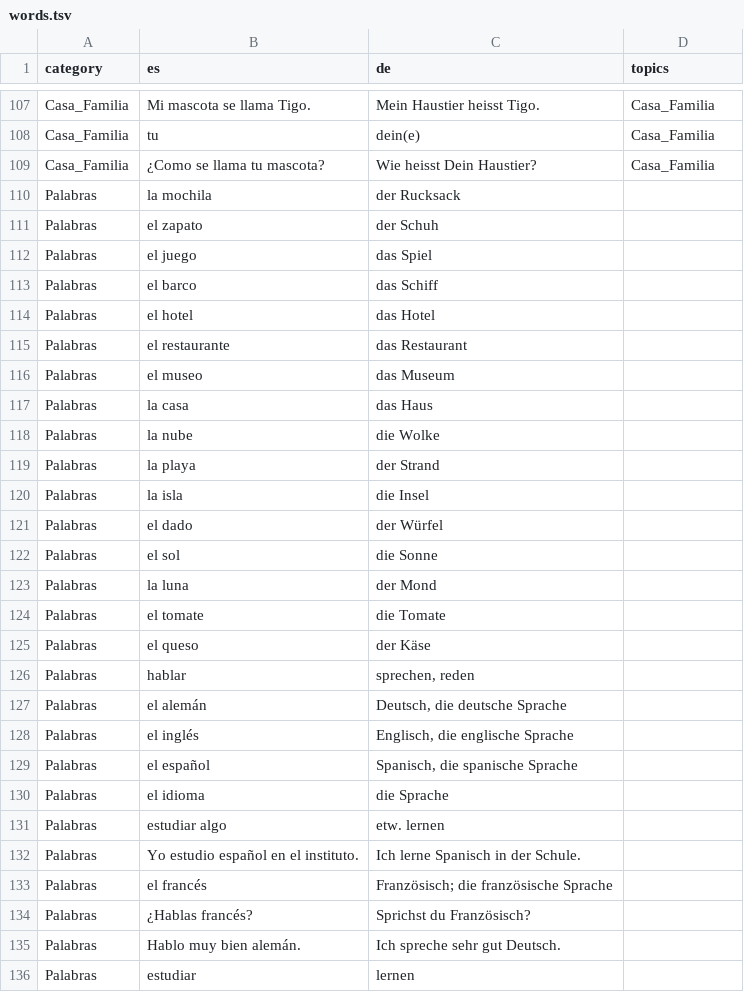
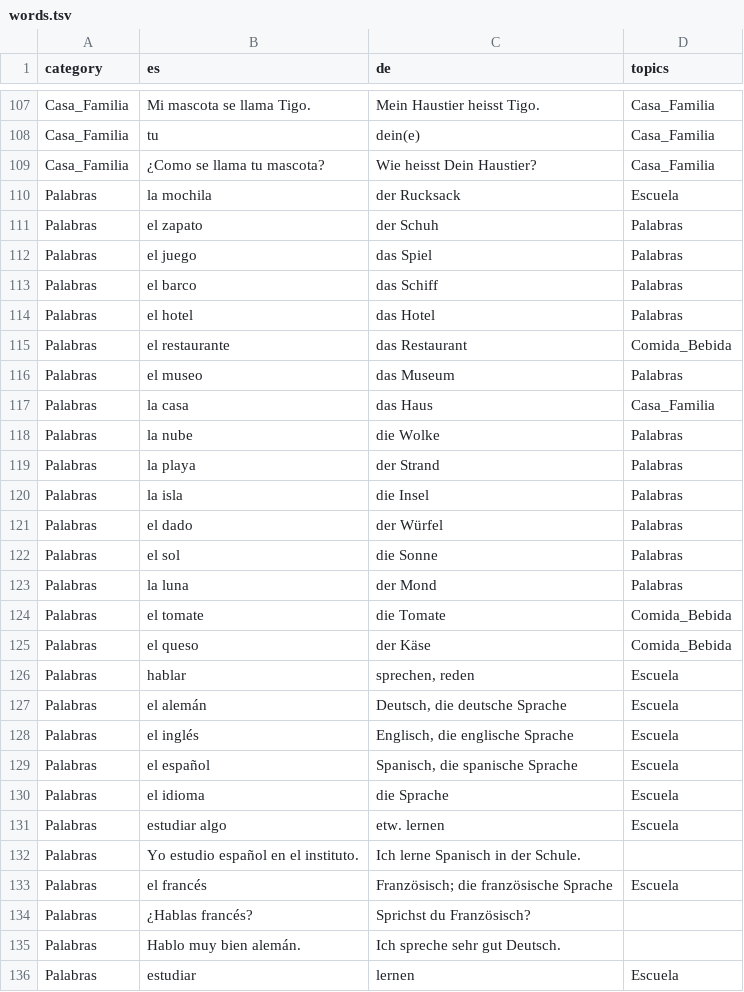
Before and after one commit to adriemel/tap-to-vocab, a TSV file: data/words.tsv, drawn as a sheet; only a part is shown, gaps mark what is left out; the diff covers the shown part only.

Commit message:
data(23-02): partition 118 Palabras headwords into topics
- 16 rows -> Escuela (language/school words: hablar, el alemán, la palabra, contestar...)
- 3 rows -> Comida_Bebida (el restaurante, el tomate, el queso)
- 1 row -> Casa_Familia (la casa)
- 38 rows -> Calendario (days, months, seasons, time units)
- 60 remaining rows keep topics: Palabras (function words, general adjectives/verbs)
- 7 long example sentences (matching /[.?!]$/) keep a blank topics cell per D-06/D-08
- category/es/de columns byte-identical to pre-plan file (D-04)

```diff
--- a/data/words.tsv
+++ b/data/words.tsv
@@ -109,28 +109,28 @@ Casa_Familia	tu	dein(e)	Casa_Familia
 Casa_Familia	¿Como se llama tu mascota?	Wie heisst Dein Haustier?	Casa_Familia
-Palabras	la mochila	der Rucksack	
-Palabras	el zapato	der Schuh	
-Palabras	el juego	das Spiel	
-Palabras	el barco	das Schiff	
-Palabras	el hotel	das Hotel	
-Palabras	el restaurante	das Restaurant	
-Palabras	el museo	das Museum	
-Palabras	la casa	das Haus	
-Palabras	la nube	die Wolke	
-Palabras	la playa	der Strand	
-Palabras	la isla	die Insel	
-Palabras	el dado	der Würfel	
-Palabras	el sol	die Sonne	
-Palabras	la luna	der Mond	
-Palabras	el tomate	die Tomate	
-Palabras	el queso	der Käse	
-Palabras	hablar	sprechen, reden	
-Palabras	el alemán	Deutsch, die deutsche Sprache	
-Palabras	el inglés	Englisch, die englische Sprache	
-Palabras	el español	Spanisch, die spanische Sprache	
-Palabras	el idioma	die Sprache	
-Palabras	estudiar algo	etw. lernen	
+Palabras	la mochila	der Rucksack	Escuela
+Palabras	el zapato	der Schuh	Palabras
+Palabras	el juego	das Spiel	Palabras
+Palabras	el barco	das Schiff	Palabras
+Palabras	el hotel	das Hotel	Palabras
+Palabras	el restaurante	das Restaurant	Comida_Bebida
+Palabras	el museo	das Museum	Palabras
+Palabras	la casa	das Haus	Casa_Familia
+Palabras	la nube	die Wolke	Palabras
+Palabras	la playa	der Strand	Palabras
+Palabras	la isla	die Insel	Palabras
+Palabras	el dado	der Würfel	Palabras
+Palabras	el sol	die Sonne	Palabras
+Palabras	la luna	der Mond	Palabras
+Palabras	el tomate	die Tomate	Comida_Bebida
+Palabras	el queso	der Käse	Comida_Bebida
+Palabras	hablar	sprechen, reden	Escuela
+Palabras	el alemán	Deutsch, die deutsche Sprache	Escuela
+Palabras	el inglés	Englisch, die englische Sprache	Escuela
+Palabras	el español	Spanisch, die spanische Sprache	Escuela
+Palabras	el idioma	die Sprache	Escuela
+Palabras	estudiar algo	etw. lernen	Escuela
 Palabras	Yo estudio español en el instituto.	Ich lerne Spanisch in der Schule.	
-Palabras	el francés	Französisch; die französische Sprache	
+Palabras	el francés	Französisch; die französische Sprache	Escuela
 Palabras	¿Hablas francés?	Sprichst du Französisch?	
 Palabras	Hablo muy bien alemán.	Ich spreche sehr gut Deutsch.	
-Palabras	estudiar	lernen	
+Palabras	estudiar	lernen	Escuela
```
Also changed, not shown: 94 edited cells elsewhere in this file.
